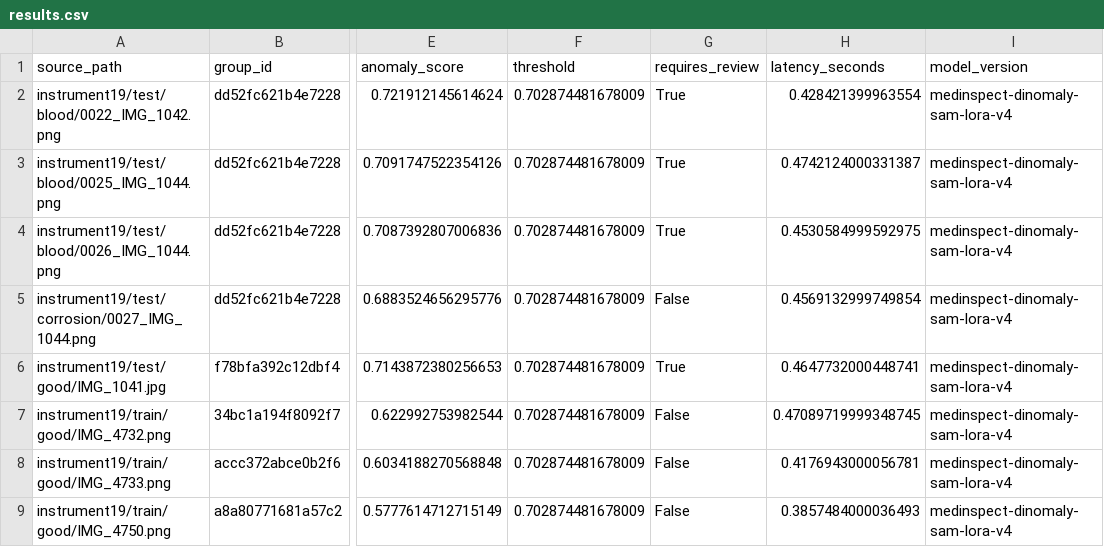
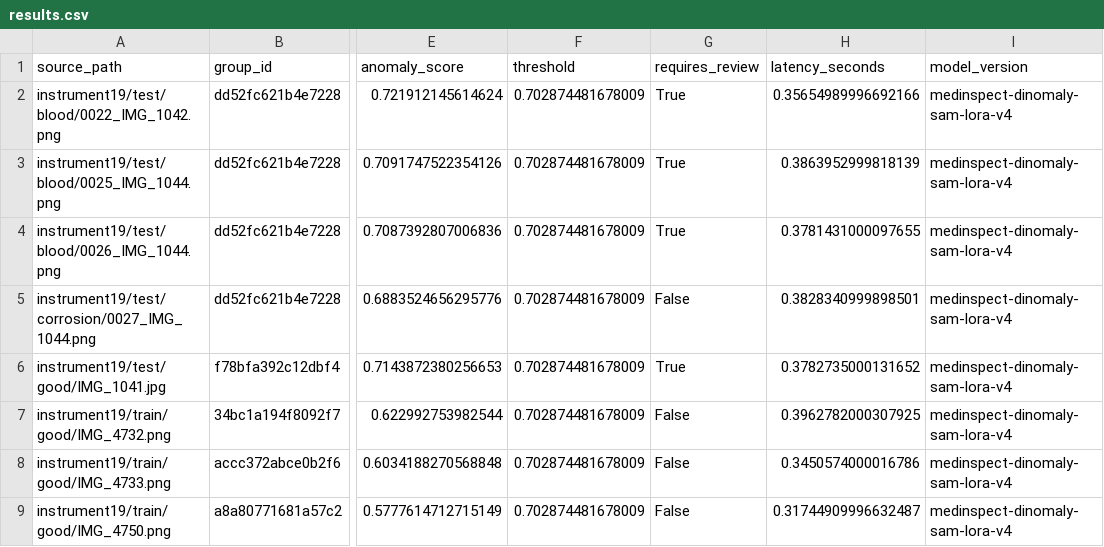
Before and after one commit to Habibsultani/Devfest_hackathon, a CSV file: reports/dinomaly/instrument19/results.csv, drawn as a sheet; only a part is shown, gaps mark what is left out; the diff names each change by its address in the sheet, - before the commit and + after, or states it on an @@ line.

Commit message:
Publish verified model artifacts and finalize Person 2 handoff

```diff
--- a/reports/dinomaly/instrument19/results.csv
+++ b/reports/dinomaly/instrument19/results.csv
-H2 (latency_seconds): 0.428421399963554
+H2 (latency_seconds): 0.35654989996692166
-H3 (latency_seconds): 0.4742124000331387
+H3 (latency_seconds): 0.3863952999818139
-H4 (latency_seconds): 0.4530584999592975
+H4 (latency_seconds): 0.3781431000097655
-H5 (latency_seconds): 0.4569132999749854
+H5 (latency_seconds): 0.3828340999898501
-H6 (latency_seconds): 0.4647732000448741
+H6 (latency_seconds): 0.3782735000131652
-H7 (latency_seconds): 0.47089719999348745
+H7 (latency_seconds): 0.3962782000307925
-H8 (latency_seconds): 0.4176943000056781
+H8 (latency_seconds): 0.3450574000016786
-H9 (latency_seconds): 0.3857484000036493
+H9 (latency_seconds): 0.31744909996632487
```
Also changed, not shown: reports/dinomaly/instrument12/results.csv, 24 other files.
